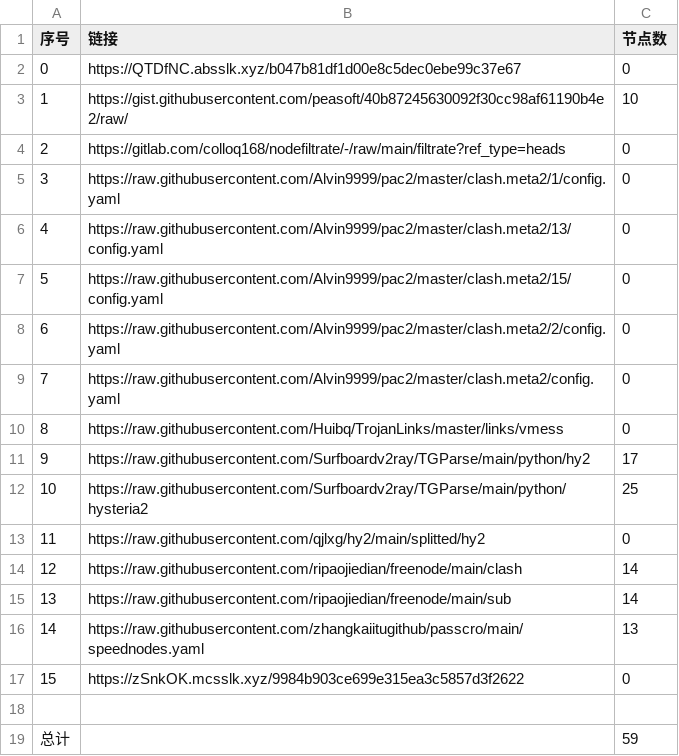
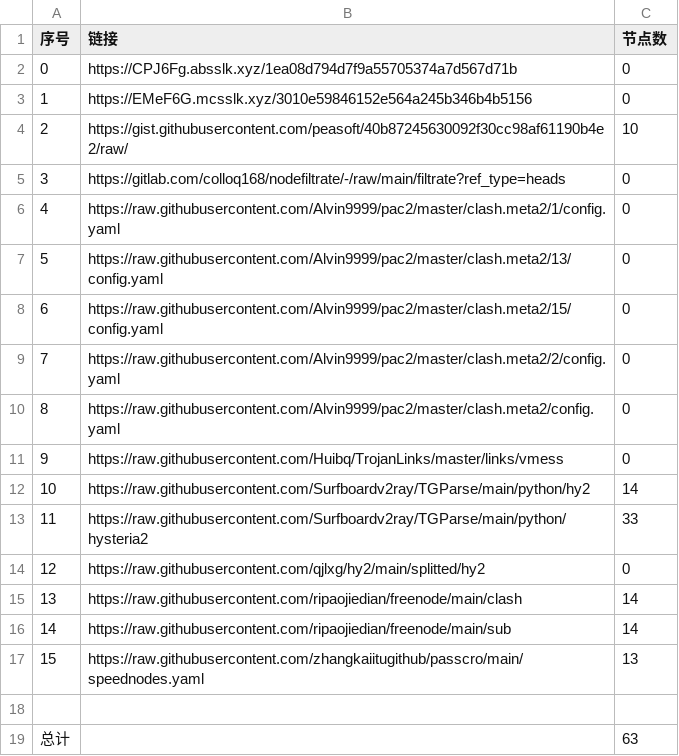
Before and after one commit to wangyu1997/NoMoreWalls, a CSV file: list_result.csv, drawn as a sheet; removed rows and columns are numbered as before the commit, all else as after; the diff names each change by its address in the sheet, - before the commit and + after, or states it on an @@ line.

```diff
--- a/list_result.csv
+++ b/list_result.csv
-B2 (链接): https://QTDfNC.absslk.xyz/b047b81df1d00e8c5dec0ebe99c37e67
+B2 (链接): https://CPJ6Fg.absslk.xyz/1ea08d794d7f9a55705374a7d567d71b
+row 3: 1 | https://EMeF6G.mcsslk.xyz/3010e59846152e564a245b346b4b5156 | 0
@@ column A (序号) renumbered between rows 4 and 17 @@
-C12 (节点数): 17
+C12 (节点数): 14
-C13 (节点数): 25
+C13 (节点数): 33
-row 17: 15 | https://zSnkOK.mcsslk.xyz/9984b903ce699e315ea3c5857d3f2622 | 0
-C19 (节点数): 59
+C19 (节点数): 63
```
Also changed, not shown: 8 other files.
